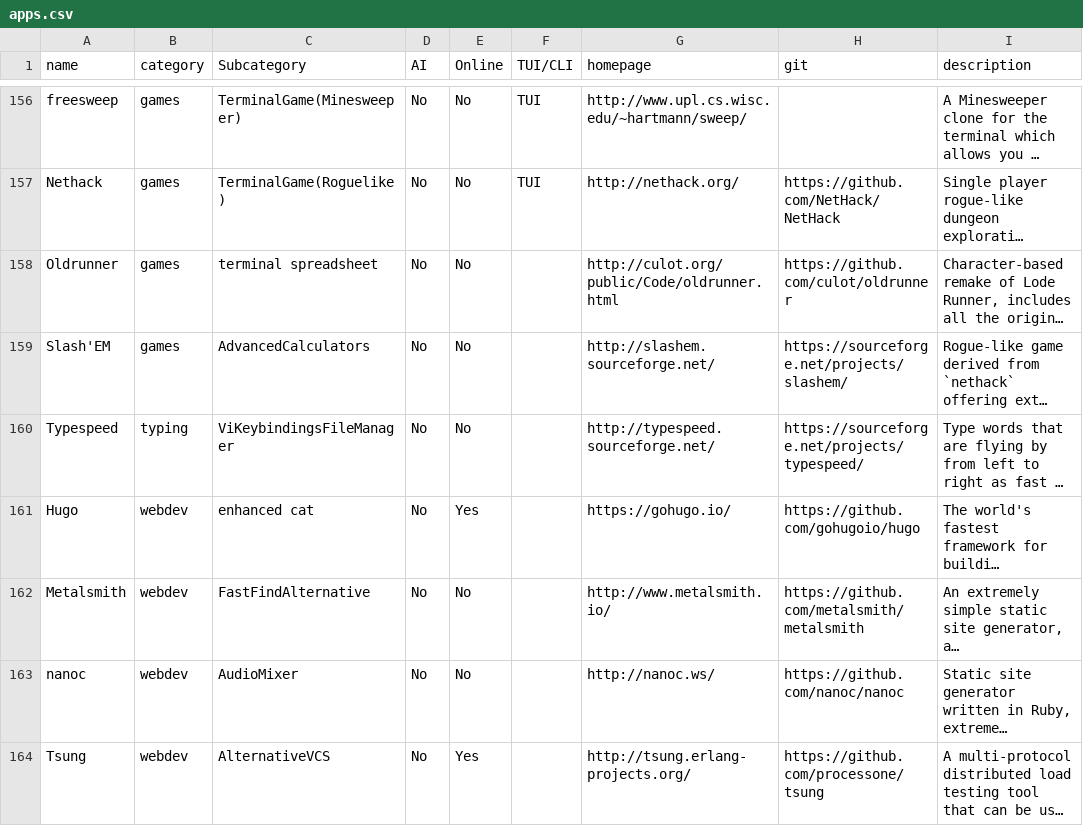
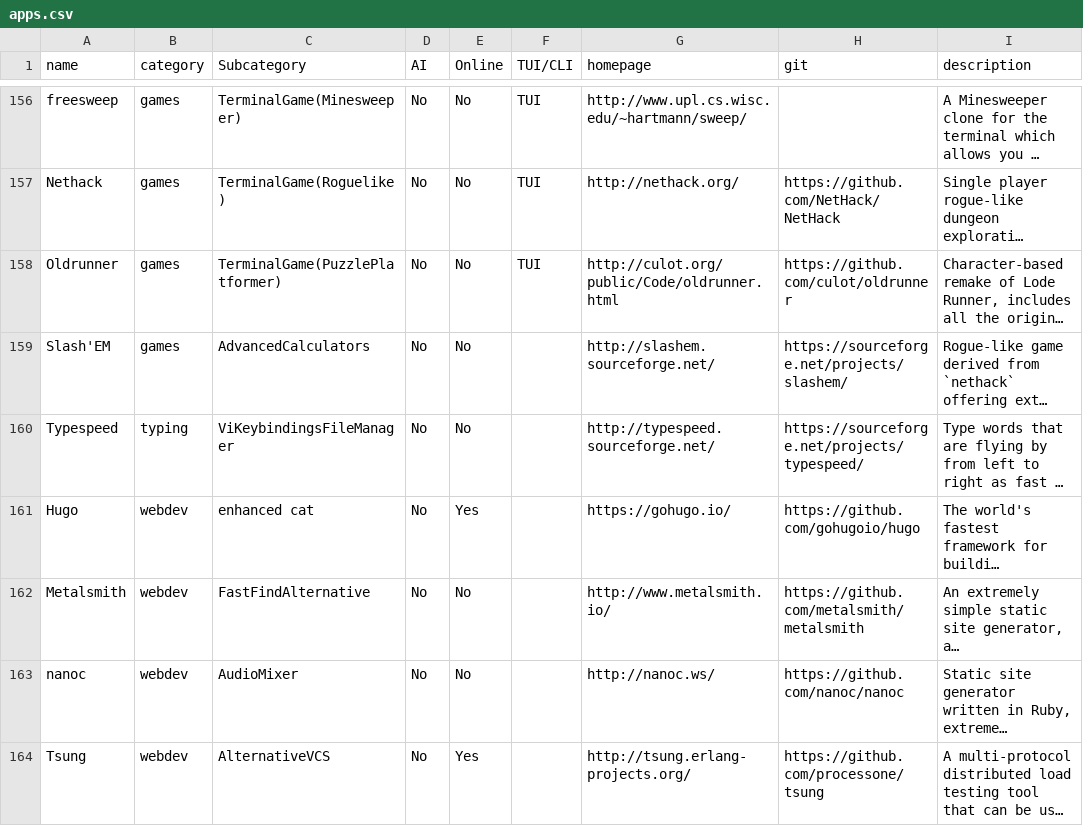
Before and after one commit to yaaseminyavuz/awesome-cli-apps-in-a-csv, a CSV file: apps.csv, drawn as a sheet; only a part is shown, gaps mark what is left out; long unchanged cells end in …; the diff names each change by its address in the sheet, - before the commit and + after, or states it on an @@ line.

Commit message:
Auto-update: updated AI, Online, TUI/CLI, Subcategory for 'Oldrunner'

```diff
--- a/apps.csv
+++ b/apps.csv
-C158 (Subcategory): terminal spreadsheet
+C158 (Subcategory): TerminalGame(PuzzlePlatformer)
-F158 (TUI/CLI): (empty)
+F158 (TUI/CLI): TUI
```
